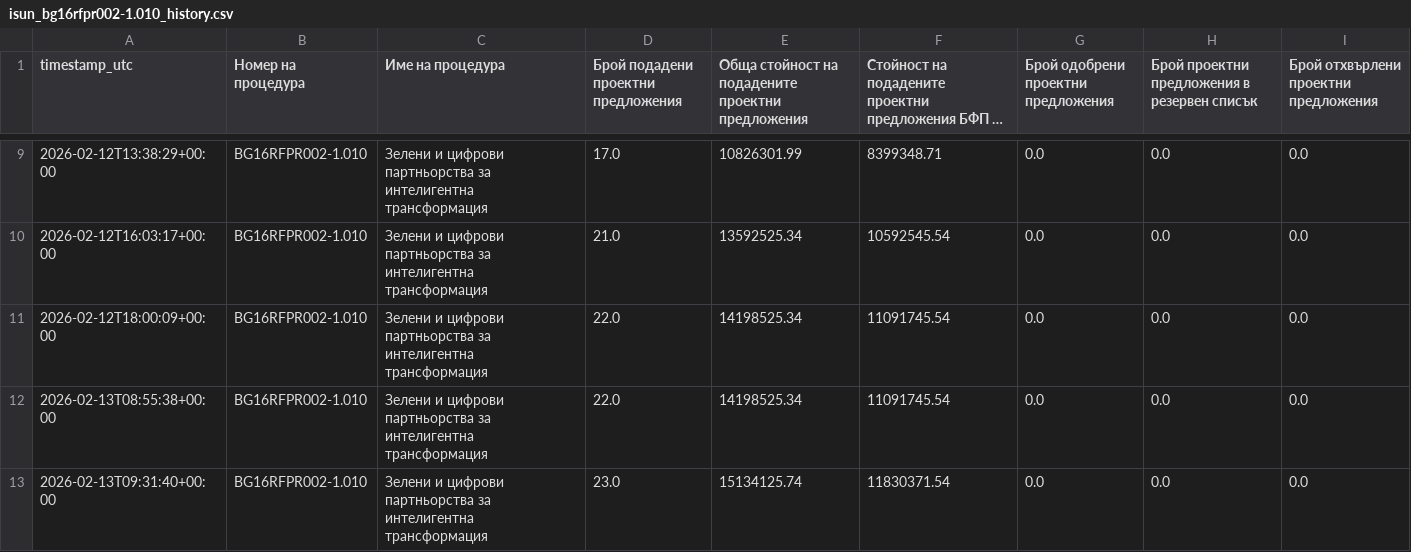
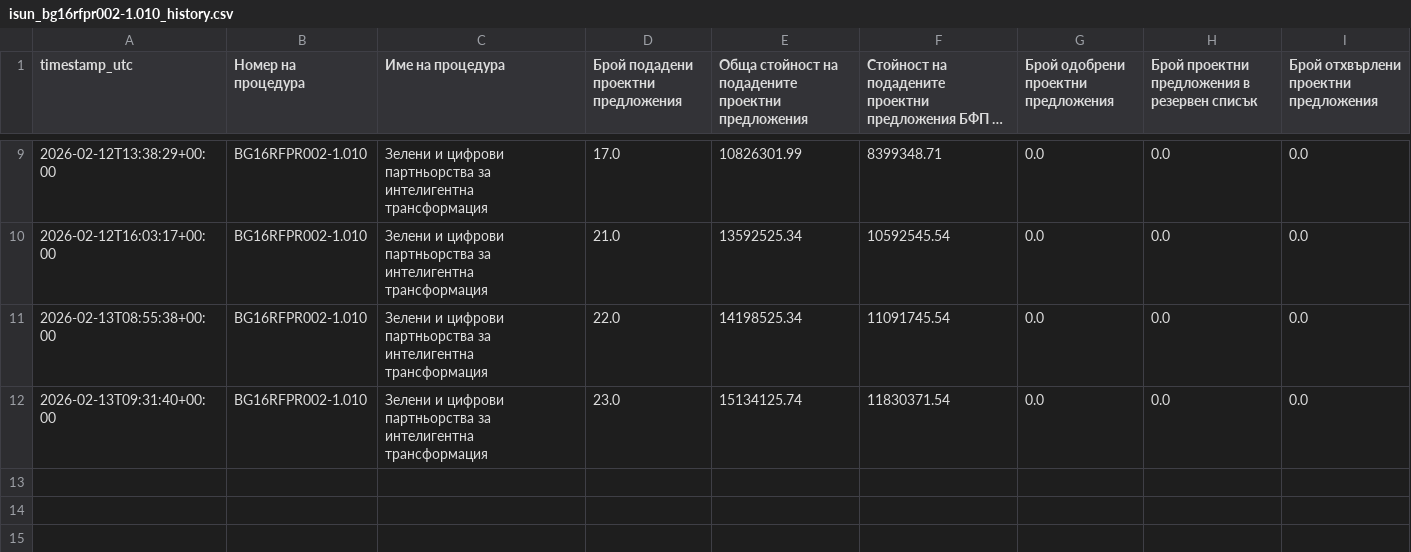
Before and after one commit to kkafadarova/isun-proposals-tracker, a CSV file: data/isun_bg16rfpr002-1.010_history.csv, drawn as a sheet; only a part is shown, gaps mark what is left out; long unchanged cells end in …; the diff names each change by its address in the sheet, - before the commit and + after, or states it on an @@ line.

Commit message:
fixes

```diff
--- a/data/isun_bg16rfpr002-1.010_history.csv
+++ b/data/isun_bg16rfpr002-1.010_history.csv
-row 11: 2026-02-12T18:00:09+00:00 | BG16RFPR002-1.010 | Зелени и цифрови партньорства за интелигентна трансформация | 22.0 | 14198525.34 | 11091745.54 | 0.0 | 0.0 | 0.0
```
